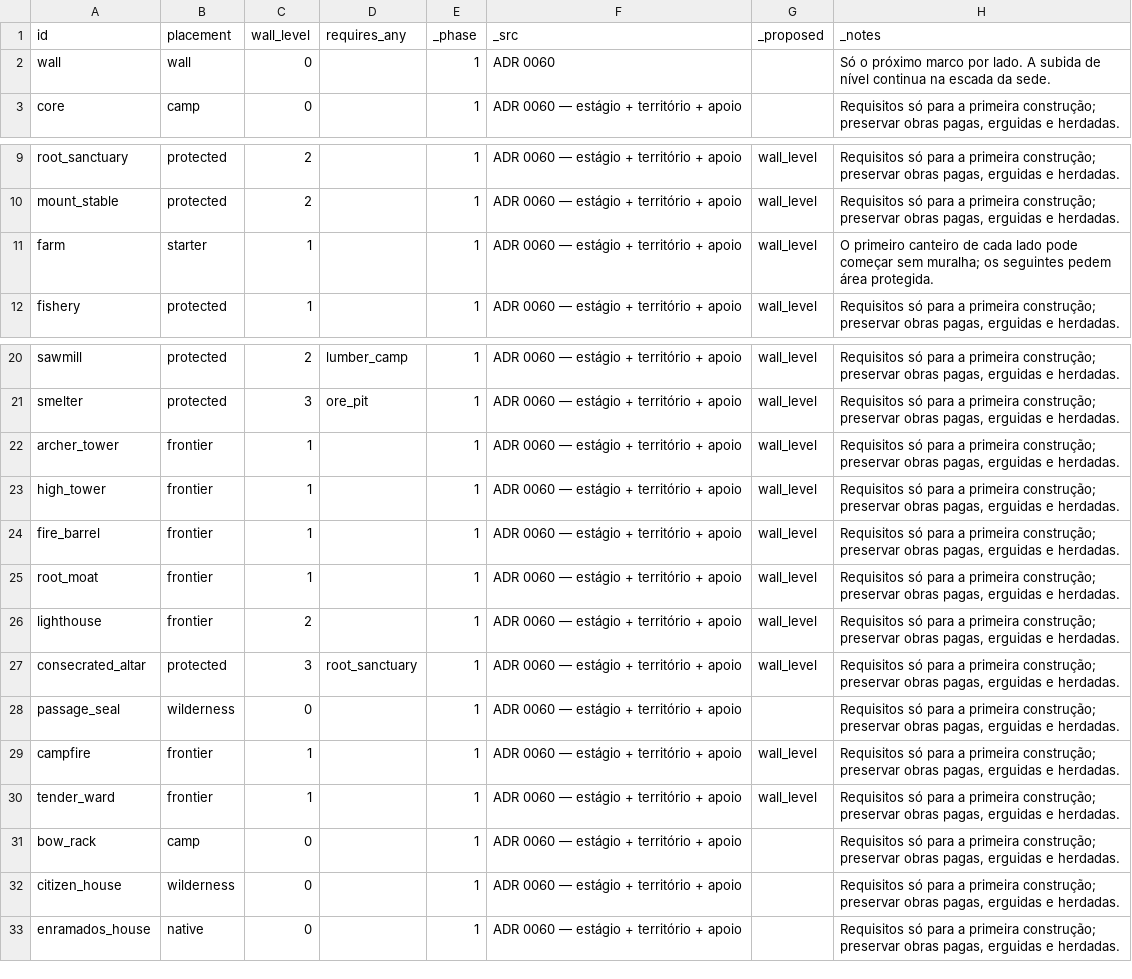
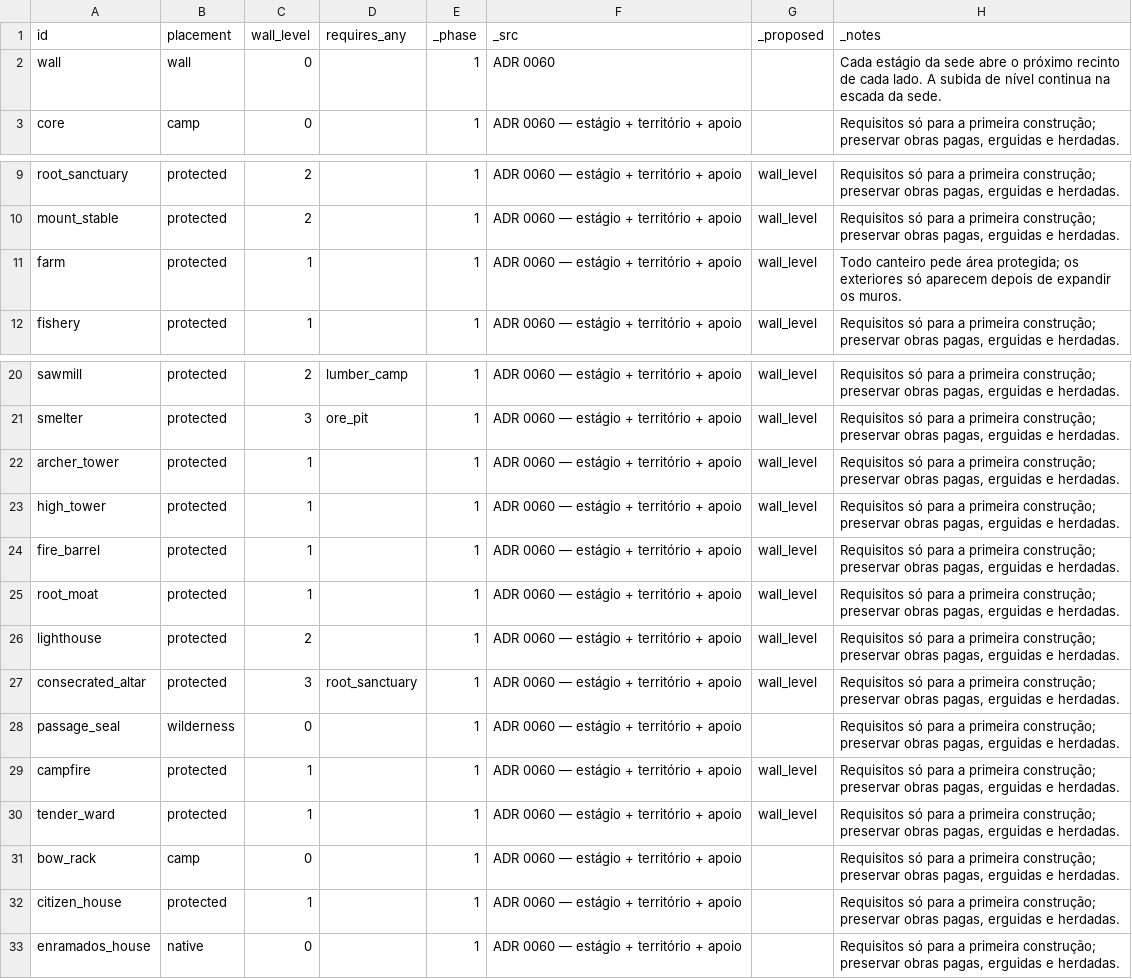
Before and after one commit to henriquecoding/empire, a CSV file: data/source/realm_sites.csv, drawn as a sheet; only a part is shown, gaps mark what is left out.

Commit message:
feat: fundar bancas e expandir a cidade apenas dentro dos muros

```diff
--- a/data/source/realm_sites.csv
+++ b/data/source/realm_sites.csv
@@ -1,3 +1,3 @@
 id,placement,wall_level,requires_any,_phase,_src,_proposed,_notes
-wall,wall,0,,1,ADR 0060,,Só o próximo marco por lado. A subida de nível continua na escada da sede.
+wall,wall,0,,1,ADR 0060,,Cada estágio da sede abre o próximo recinto de cada lado. A subida de nível continua na escada da sede.
 core,camp,0,,1,ADR 0060 — estágio + território + apoio,,"Requisitos só para a primeira construção; preservar obras pagas, erguidas e herdadas."
@@ -10,3 +10,3 @@ root_sanctuary,protected,2,,1,ADR 0060 — estágio + território + apoio,wall_l
 mount_stable,protected,2,,1,ADR 0060 — estágio + território + apoio,wall_level,"Requisitos só para a primeira construção; preservar obras pagas, erguidas e herdadas."
-farm,starter,1,,1,ADR 0060 — estágio + território + apoio,wall_level,O primeiro canteiro de cada lado pode começar sem muralha; os seguintes pedem área protegida.
+farm,protected,1,,1,ADR 0060 — estágio + território + apoio,wall_level,Todo canteiro pede área protegida; os exteriores só aparecem depois de expandir os muros.
 fishery,protected,1,,1,ADR 0060 — estágio + território + apoio,wall_level,"Requisitos só para a primeira construção; preservar obras pagas, erguidas e herdadas."
@@ -21,13 +21,13 @@ sawmill,protected,2,lumber_camp,1,ADR 0060 — estágio + território + apoio,wa
 smelter,protected,3,ore_pit,1,ADR 0060 — estágio + território + apoio,wall_level,"Requisitos só para a primeira construção; preservar obras pagas, erguidas e herdadas."
-archer_tower,frontier,1,,1,ADR 0060 — estágio + território + apoio,wall_level,"Requisitos só para a primeira construção; preservar obras pagas, erguidas e herdadas."
-high_tower,frontier,1,,1,ADR 0060 — estágio + território + apoio,wall_level,"Requisitos só para a primeira construção; preservar obras pagas, erguidas e herdadas."
-fire_barrel,frontier,1,,1,ADR 0060 — estágio + território + apoio,wall_level,"Requisitos só para a primeira construção; preservar obras pagas, erguidas e herdadas."
-root_moat,frontier,1,,1,ADR 0060 — estágio + território + apoio,wall_level,"Requisitos só para a primeira construção; preservar obras pagas, erguidas e herdadas."
-lighthouse,frontier,2,,1,ADR 0060 — estágio + território + apoio,wall_level,"Requisitos só para a primeira construção; preservar obras pagas, erguidas e herdadas."
+archer_tower,protected,1,,1,ADR 0060 — estágio + território + apoio,wall_level,"Requisitos só para a primeira construção; preservar obras pagas, erguidas e herdadas."
+high_tower,protected,1,,1,ADR 0060 — estágio + território + apoio,wall_level,"Requisitos só para a primeira construção; preservar obras pagas, erguidas e herdadas."
+fire_barrel,protected,1,,1,ADR 0060 — estágio + território + apoio,wall_level,"Requisitos só para a primeira construção; preservar obras pagas, erguidas e herdadas."
+root_moat,protected,1,,1,ADR 0060 — estágio + território + apoio,wall_level,"Requisitos só para a primeira construção; preservar obras pagas, erguidas e herdadas."
+lighthouse,protected,2,,1,ADR 0060 — estágio + território + apoio,wall_level,"Requisitos só para a primeira construção; preservar obras pagas, erguidas e herdadas."
 consecrated_altar,protected,3,root_sanctuary,1,ADR 0060 — estágio + território + apoio,wall_level,"Requisitos só para a primeira construção; preservar obras pagas, erguidas e herdadas."
 passage_seal,wilderness,0,,1,ADR 0060 — estágio + território + apoio,,"Requisitos só para a primeira construção; preservar obras pagas, erguidas e herdadas."
-campfire,frontier,1,,1,ADR 0060 — estágio + território + apoio,wall_level,"Requisitos só para a primeira construção; preservar obras pagas, erguidas e herdadas."
-tender_ward,frontier,1,,1,ADR 0060 — estágio + território + apoio,wall_level,"Requisitos só para a primeira construção; preservar obras pagas, erguidas e herdadas."
+campfire,protected,1,,1,ADR 0060 — estágio + território + apoio,wall_level,"Requisitos só para a primeira construção; preservar obras pagas, erguidas e herdadas."
+tender_ward,protected,1,,1,ADR 0060 — estágio + território + apoio,wall_level,"Requisitos só para a primeira construção; preservar obras pagas, erguidas e herdadas."
 bow_rack,camp,0,,1,ADR 0060 — estágio + território + apoio,,"Requisitos só para a primeira construção; preservar obras pagas, erguidas e herdadas."
-citizen_house,wilderness,0,,1,ADR 0060 — estágio + território + apoio,,"Requisitos só para a primeira construção; preservar obras pagas, erguidas e herdadas."
+citizen_house,protected,1,,1,ADR 0060 — estágio + território + apoio,,"Requisitos só para a primeira construção; preservar obras pagas, erguidas e herdadas."
 enramados_house,native,0,,1,ADR 0060 — estágio + território + apoio,,"Requisitos só para a primeira construção; preservar obras pagas, erguidas e herdadas."
```
Also changed, not shown: 19 other files.
